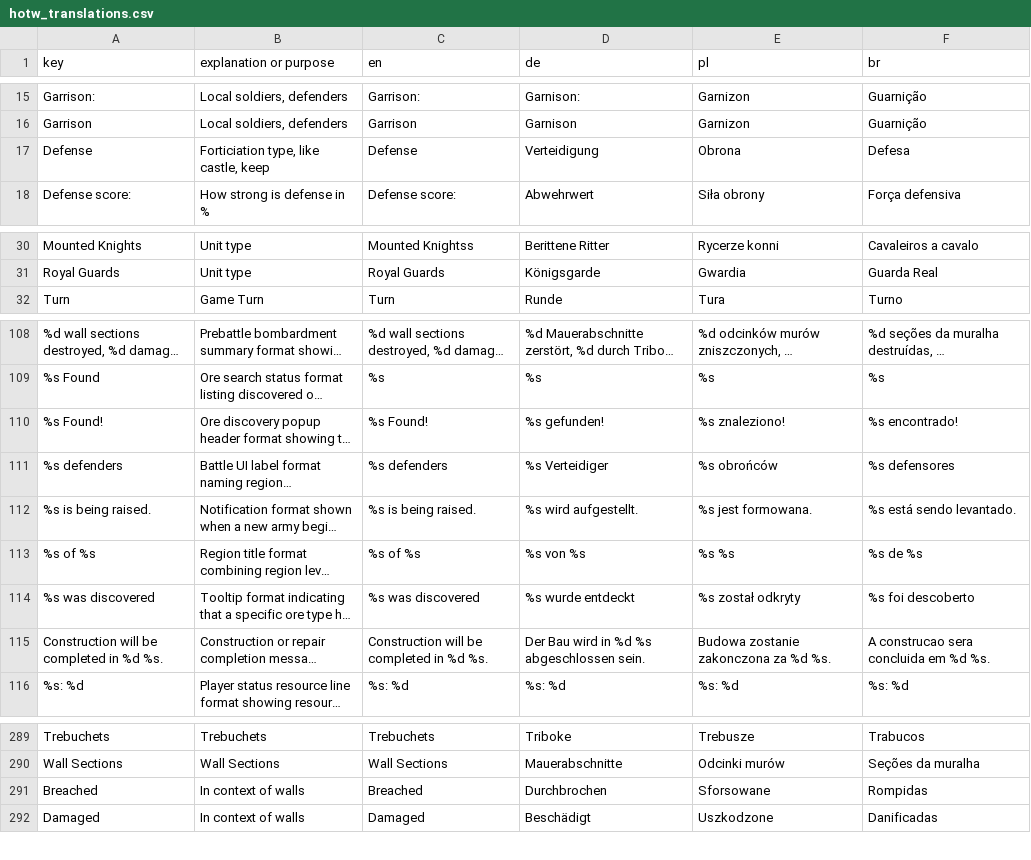
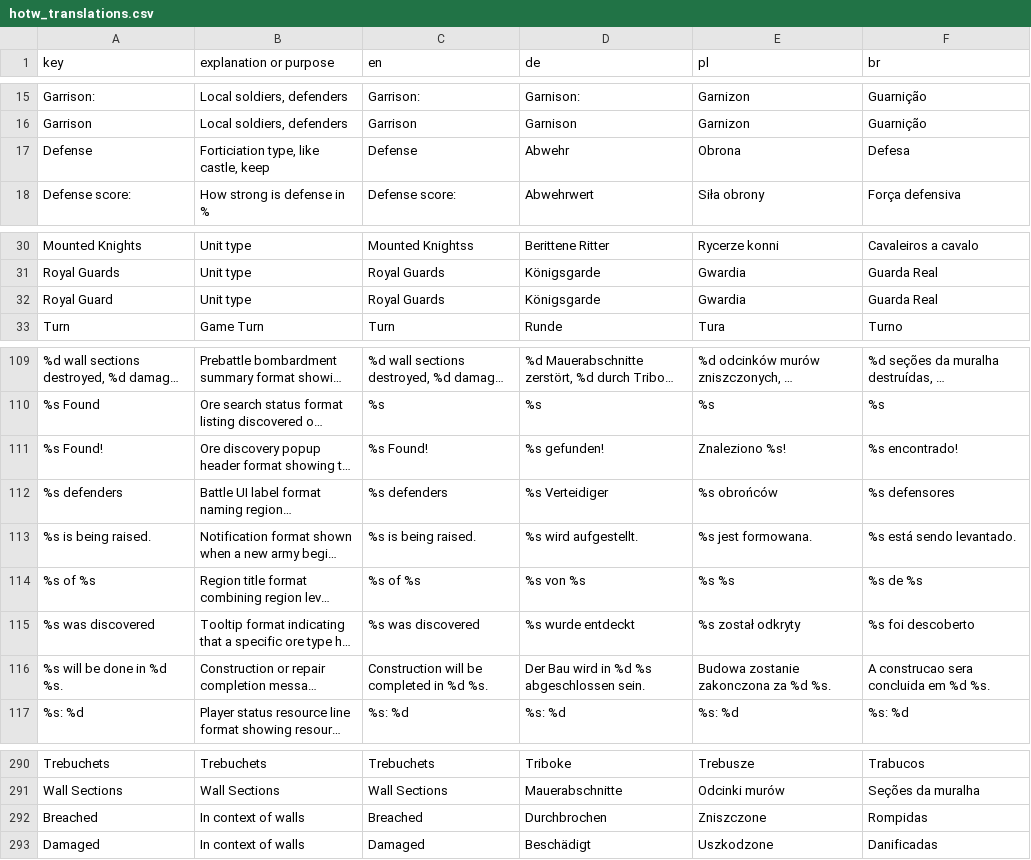
Before and after one commit to MagicKrol/vikings, a CSV file: translations/hotw_translations.csv, drawn as a sheet; only a part is shown, gaps mark what is left out; long unchanged cells end in …; addresses are those after the commit; the diff names each change by its address in the sheet, - before the commit and + after, or states it on an @@ line.

```diff
--- a/translations/hotw_translations.csv
+++ b/translations/hotw_translations.csv
-D17 (de): Verteidigung
+D17 (de): Abwehr
+row 32: Royal Guard | Unit type | Royal Guards | Königsgarde | Gwardia | Guarda Real
-E111 (pl): %s znaleziono!
+E111 (pl): Znaleziono %s!
-A116 (key): Construction will be completed in %d %s.
+A116 (key): %s will be done in %d %s.
-E292 (pl): Sforsowane
+E292 (pl): Zniszczone
```
Also changed, not shown: 10 other files.
